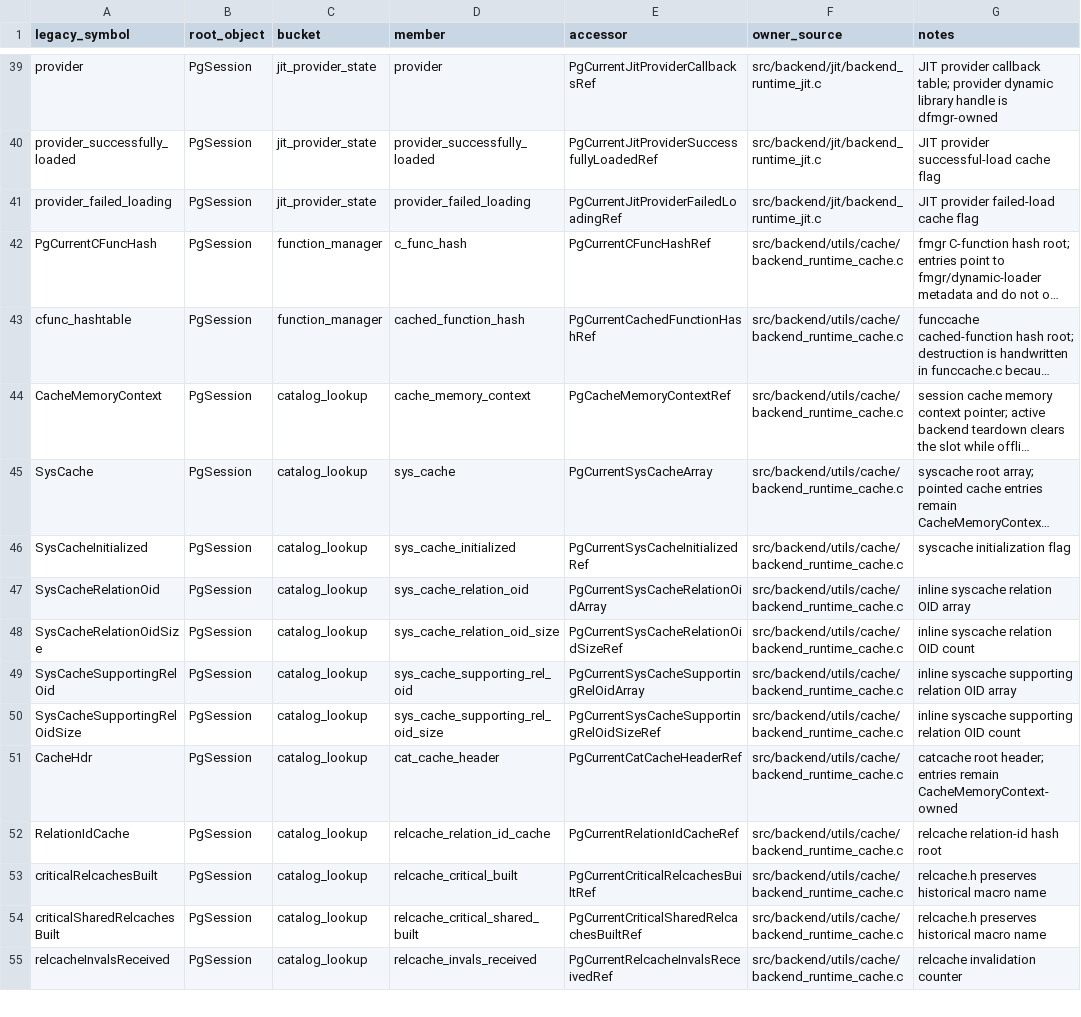
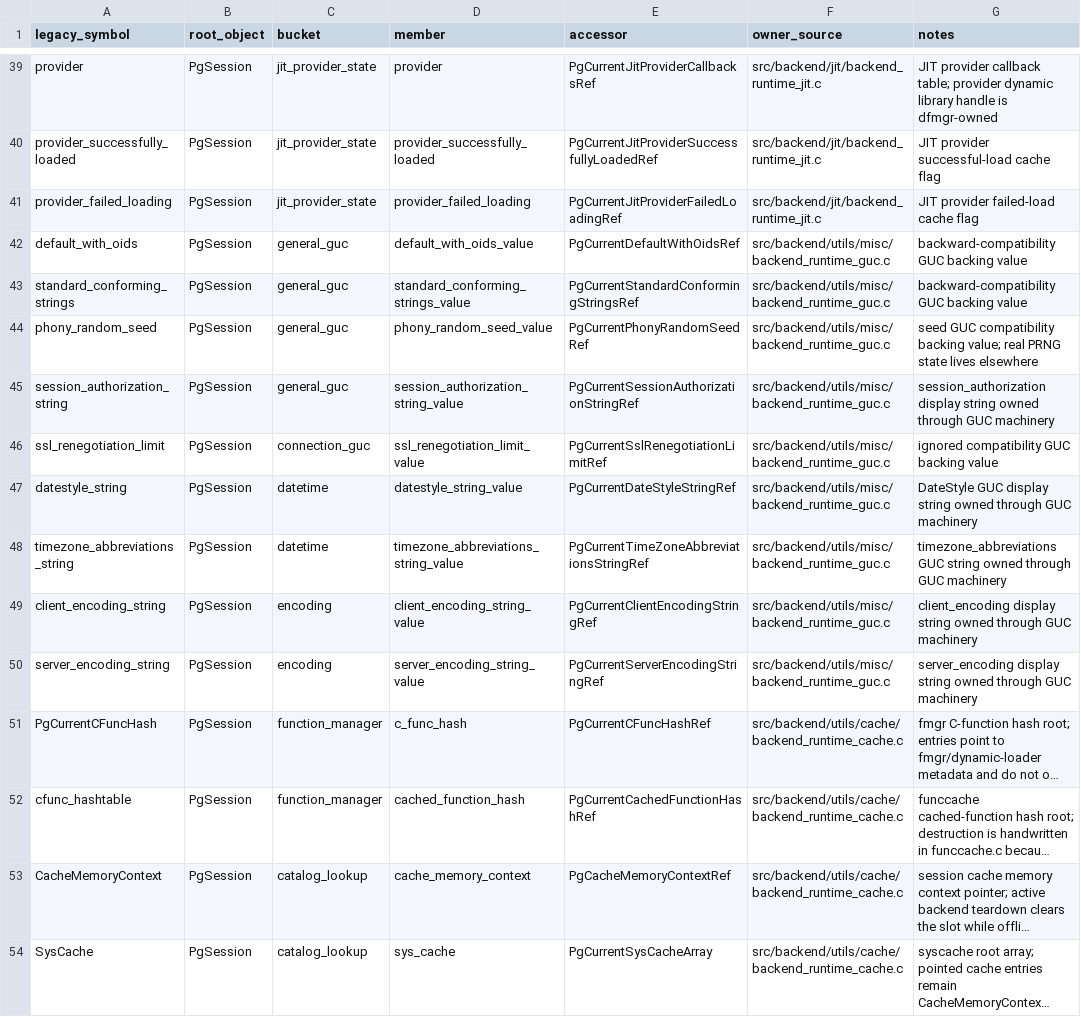
Before and after one commit to gburd/postgres, a TSV file: MULTITHREADED_RUNTIME_OWNERS.tsv, drawn as a sheet; only a part is shown, gaps mark what is left out; the shorter side is filled out with more unchanged rows; long unchanged cells end in …; the diff names each change by its address in the sheet, - before the commit and + after, or states it on an @@ line.

Commit message:
Move compatibility GUC state into PgSession

```diff
--- a/MULTITHREADED_RUNTIME_OWNERS.tsv
+++ b/MULTITHREADED_RUNTIME_OWNERS.tsv
+row 42: default_with_oids | PgSession | general_guc | default_with_oids_value | PgCurrentDefaultWithOidsRef | src/backend/utils/misc/backend_runtime_guc.c | backward-compatibility GUC backing value
+row 43: standard_conforming_strings | PgSession | general_guc | standard_conforming_strings_value | PgCurrentStandardConformingStringsRef | src/backend/utils/misc/backend_runtime_guc.c | backward-compatibility GUC backing value
+row 44: phony_random_seed | PgSession | general_guc | phony_random_seed_value | PgCurrentPhonyRandomSeedRef | src/backend/utils/misc/backend_runtime_guc.c | seed GUC compatibility backing value; real PRNG state lives elsewhere
+row 45: session_authorization_string | PgSession | general_guc | session_authorization_string_value | PgCurrentSessionAuthorizationStringRef | src/backend/utils/misc/backend_runtime_guc.c | session_authorization display string owned through GUC machinery
+row 46: ssl_renegotiation_limit | PgSession | connection_guc | ssl_renegotiation_limit_value | PgCurrentSslRenegotiationLimitRef | src/backend/utils/misc/backend_runtime_guc.c | ignored compatibility GUC backing value
+row 47: datestyle_string | PgSession | datetime | datestyle_string_value | PgCurrentDateStyleStringRef | src/backend/utils/misc/backend_runtime_guc.c | DateStyle GUC display string owned through GUC machinery
+row 48: timezone_abbreviations_string | PgSession | datetime | timezone_abbreviations_string_value | PgCurrentTimeZoneAbbreviationsStringRef | src/backend/utils/misc/backend_runtime_guc.c | timezone_abbreviations GUC string owned through GUC machinery
+row 49: client_encoding_string | PgSession | encoding | client_encoding_string_value | PgCurrentClientEncodingStringRef | src/backend/utils/misc/backend_runtime_guc.c | client_encoding display string owned through GUC machinery
+row 50: server_encoding_string | PgSession | encoding | server_encoding_string_value | PgCurrentServerEncodingStringRef | src/backend/utils/misc/backend_runtime_guc.c | server_encoding display string owned through GUC machinery
```
Also changed, not shown: MULTITHREADED_RUNTIME_LIFECYCLE.tsv, 16 other files.
